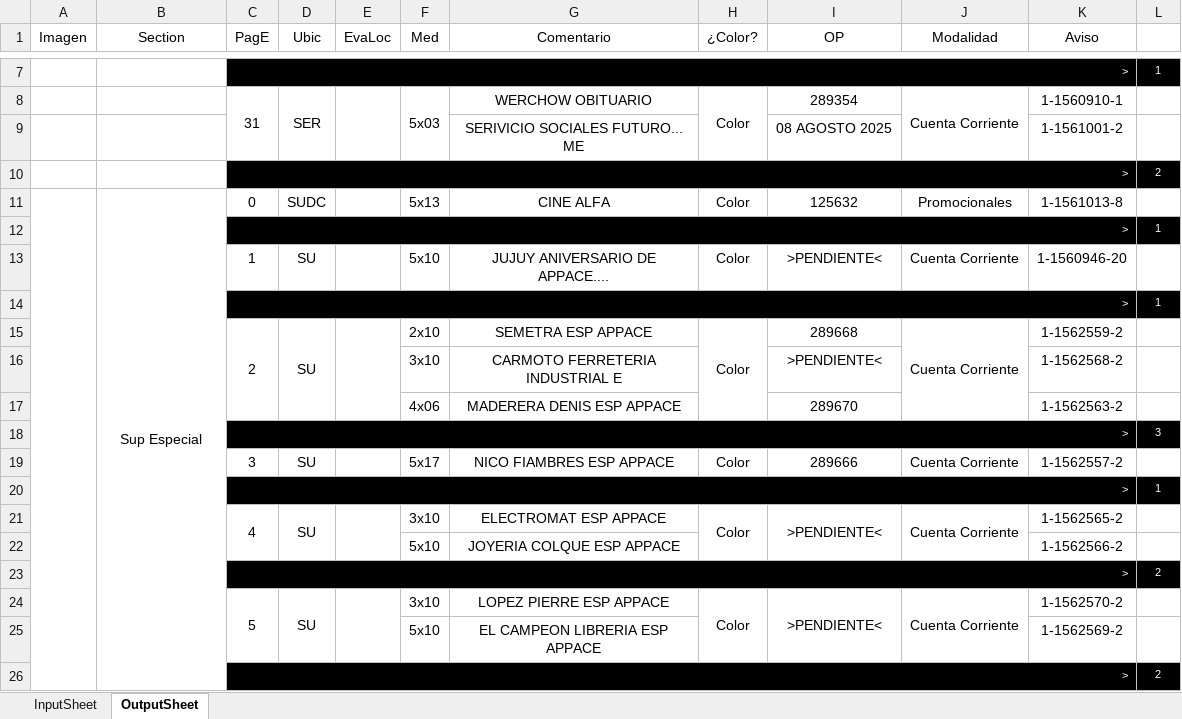
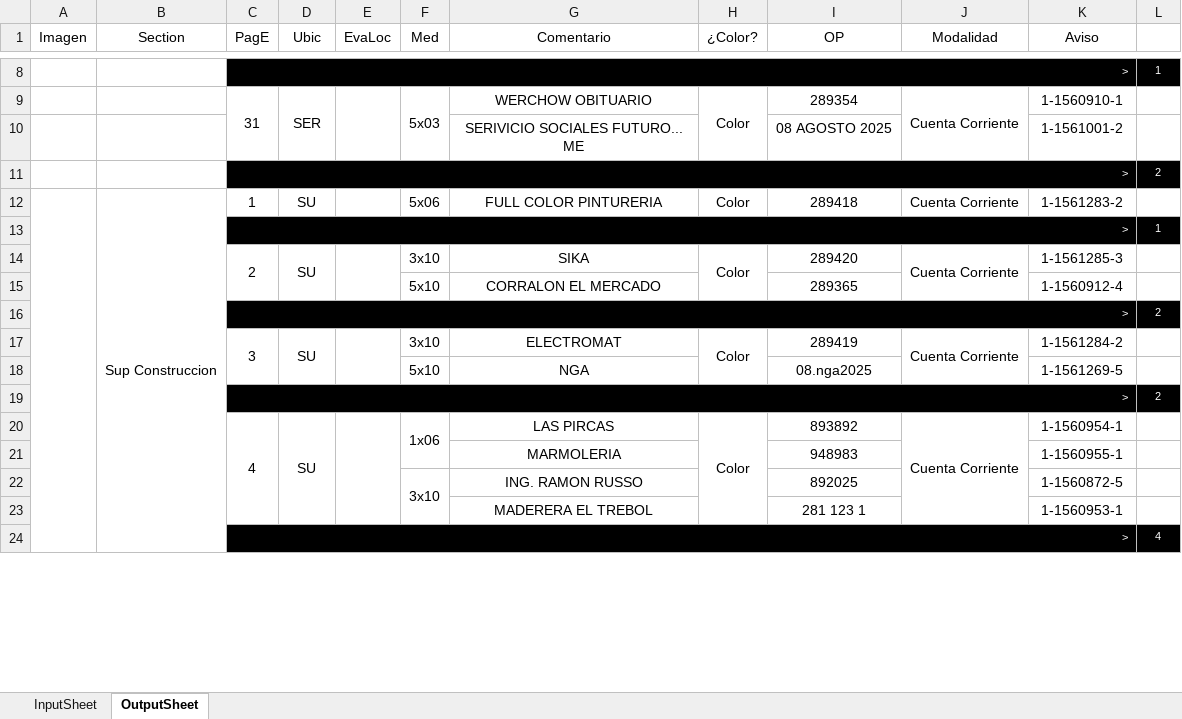
Before and after one commit to zherar7ordoya/xMSO-Excel, an Excel workbook: DataAnalyzer.xlsm, sheet OutputSheet, drawn as a sheet; only a part is shown, gaps mark what is left out; values as stored, in another font and other column widths than the file's, no borders; conditional formats not drawn; removed rows and columns are numbered as before the commit, all else as after; the diff covers the shown part only; the diff names each change by its address in the sheet, - before the commit and + after, or states it on an @@ line.

Commit message:
Update DataAnalyzer.xlsm

```diff
--- a/DataAnalyzer.xlsm (sheet OutputSheet)
+++ b/DataAnalyzer.xlsm (sheet OutputSheet)
-row 11:  | Sup Especial | 0 | SUDC |  | 5x13 | CINE ALFA | Color | 125632 | Promocionales | 1-1561013-8 | 1
+row 12:  | Sup Construccion | 1 | SU |  | 5x06 | FULL COLOR PINTURERIA | Color | 289418 | Cuenta Corriente | 1-1561283-2 | 1
-row 13:  |  | 1 | SU |  | 5x10 | JUJUY ANIVERSARIO DE APPACE.... | Color | >PENDIENTE< | Cuenta Corriente | 1-1560946-20 | 1
-row 14:  |  | > |  |  |  |  |  |  |  |  | 1
-F14 (Med): 2x10
+F14 (Med): 3x10
-G14 (Comentario): SEMETRA ESP APPACE
+G14 (Comentario): SIKA
-I14 (OP): 289668
+I14 (OP): 289420
-K14 (Aviso): 1-1562559-2
+K14 (Aviso): 1-1561285-3
-row 16:  |  |  |  |  | 3x10 | CARMOTO FERRETERIA INDUSTRIAL E |  | >PENDIENTE< |  | 1-1562568-2 | 1
-row 17:  |  |  |  |  | 4x06 | MADERERA DENIS ESP APPACE |  | 289670 |  | 1-1562563-2 | 1
-row 18:  |  | > |  |  |  |  |  |  |  |  | 3
-row 19:  |  | 3 | SU |  | 5x17 | NICO FIAMBRES ESP APPACE | Color | 289666 | Cuenta Corriente | 1-1562557-2 | 1
-row 20:  |  | > |  |  |  |  |  |  |  |  | 1
-row 21:  |  | 4 | SU |  | 3x10 | ELECTROMAT ESP APPACE | Color | >PENDIENTE< | Cuenta Corriente | 1-1562565-2 | 1
-row 22:  |  |  |  |  | 5x10 | JOYERIA COLQUE ESP APPACE |  |  |  | 1-1562566-2 | 1
+row 15:  |  |  |  |  | 5x10 | CORRALON EL MERCADO |  | 289365 |  | 1-1560912-4 | 1
-C17 (PagE): 5
+C17 (PagE): 3
-G17 (Comentario): LOPEZ PIERRE ESP APPACE
+G17 (Comentario): ELECTROMAT
-I17 (OP): >PENDIENTE<
+I17 (OP): 289419
-I24:I25 merged
-K17 (Aviso): 1-1562570-2
+K17 (Aviso): 1-1561284-2
-G18 (Comentario): EL CAMPEON LIBRERIA ESP APPACE
+G18 (Comentario): NGA
-I18 (OP): (empty)
+I18 (OP): 08.nga2025
-K18 (Aviso): 1-1562569-2
+K18 (Aviso): 1-1561269-5
+row 20:  |  | 4 | SU |  | 1x06 | LAS PIRCAS | Color | 893892 | Cuenta Corriente | 1-1560954-1 | 1
+row 21:  |  |  |  |  |  | MARMOLERIA |  | 948983 |  | 1-1560955-1 | 1
+row 22:  |  |  |  |  | 3x10 | ING. RAMON RUSSO |  | 892025 |  | 1-1560872-5 | 1
+row 23:  |  |  |  |  |  | MADERERA EL TREBOL |  | 281 123 1 |  | 1-1560953-1 | 1
+row 24:  |  | > |  |  |  |  |  |  |  |  | 4
```
Also changed, not shown: 19 added rows, 37 removed rows, 21 edited cells and merged cells elsewhere in this sheet, hidden cells.
